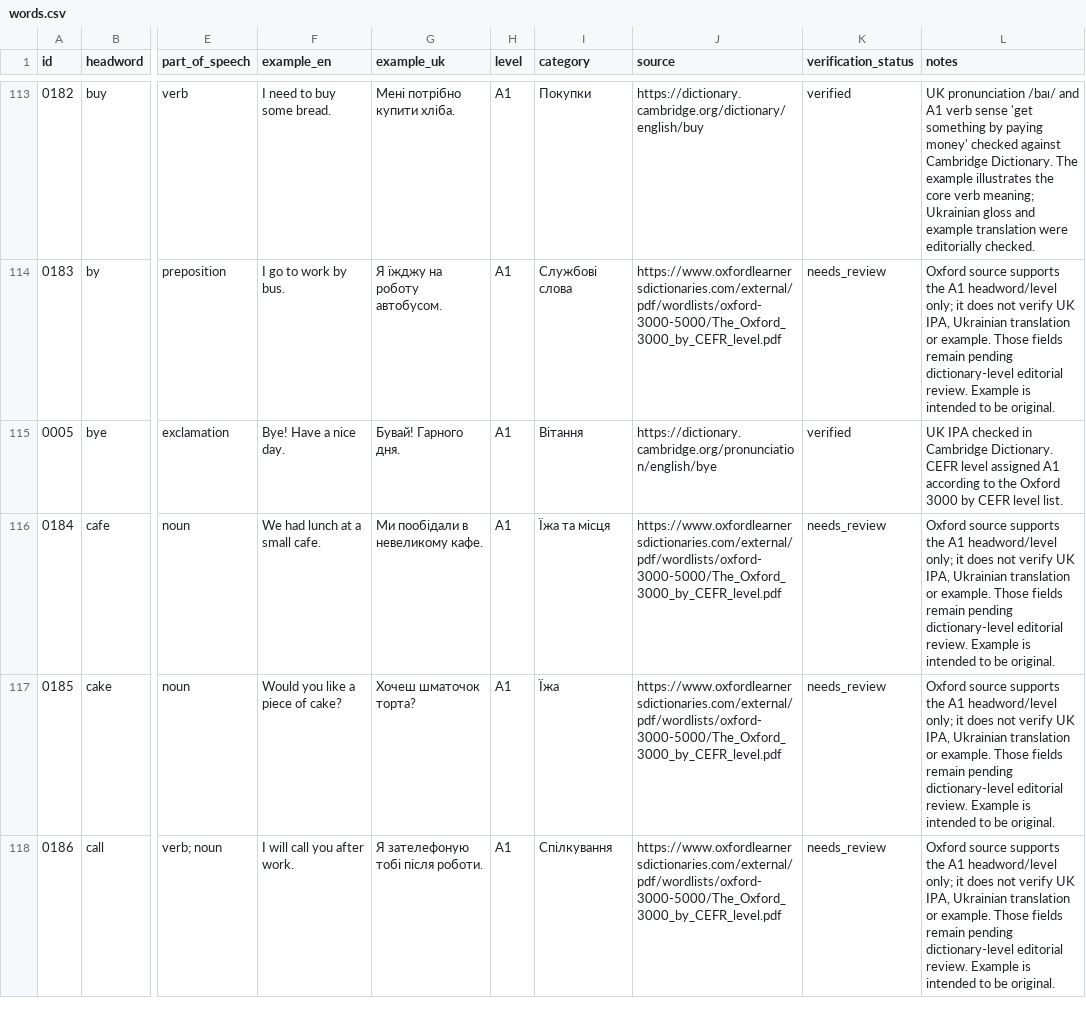
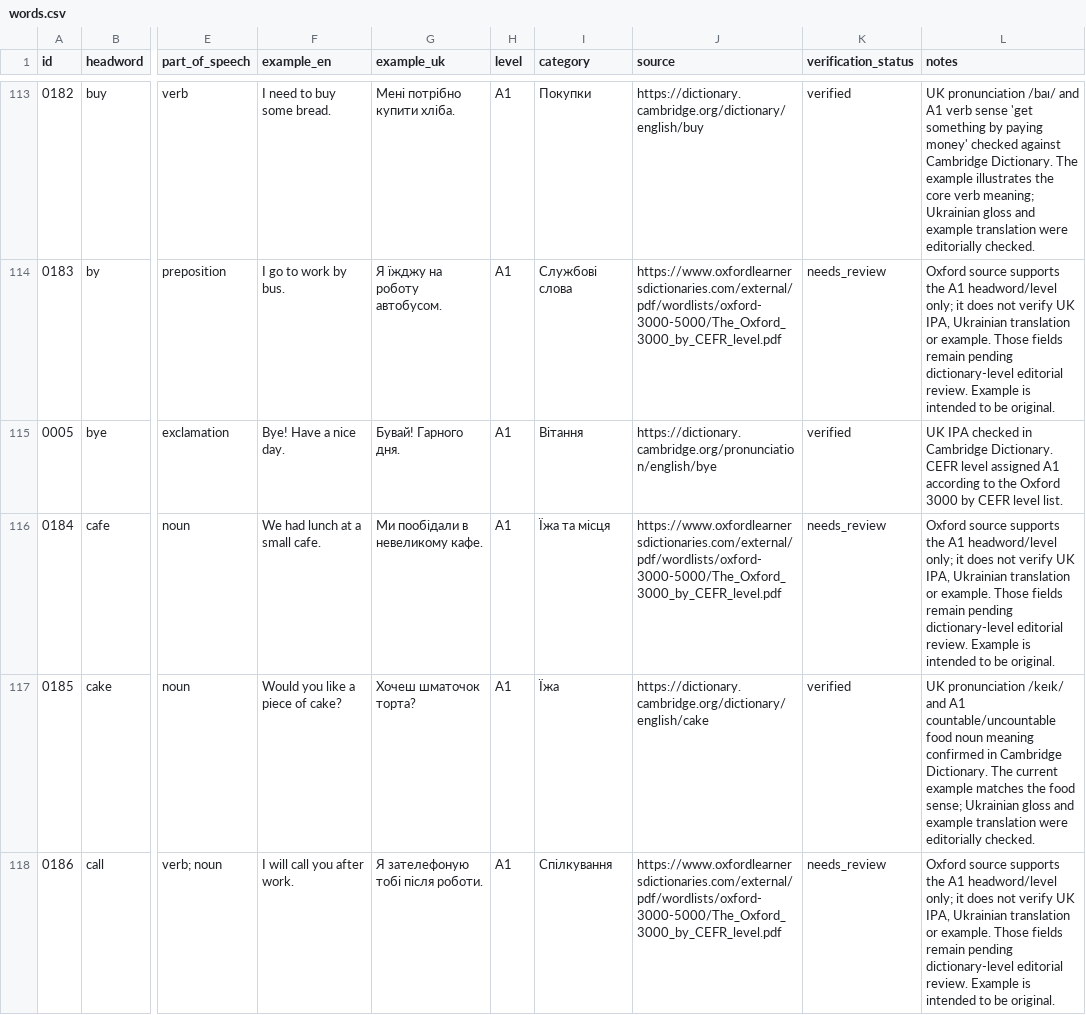
Before and after one commit to kiinoshkaaa/english-ukrainian-dictionary, a CSV file: data/a1/words.csv, drawn as a sheet; only a part is shown, gaps mark what is left out; the diff covers the shown part only; the diff names each change by its address in the sheet, - before the commit and + after, or states it on an @@ line.

Commit message:
Verify cake camera and cheap A1 entries

```diff
--- a/data/a1/words.csv
+++ b/data/a1/words.csv
-J117 (source): https://www.oxfordlearnersdictionaries.com/external/pdf/wordlists/oxford-3000-5000/The_Oxford_3000_by_CEFR_level.pdf
+J117 (source): https://dictionary.cambridge.org/dictionary/english/cake
-K117 (verification_status): needs_review
+K117 (verification_status): verified
-L117 (notes): Oxford source supports the A1 headword/level only; it does not verify UK IPA, Ukrainian translation or example. Those fields remain pending dictionary-level editorial review. Example is intended to be original.
+L117 (notes): UK pronunciation /keɪk/ and A1 countable/uncountable food noun meaning confirmed in Cambridge Dictionary. The current example matches the food sense; Ukrainian gloss and example translation were editorially checked.
```
Also changed, not shown: 6 edited cells elsewhere in this file.
